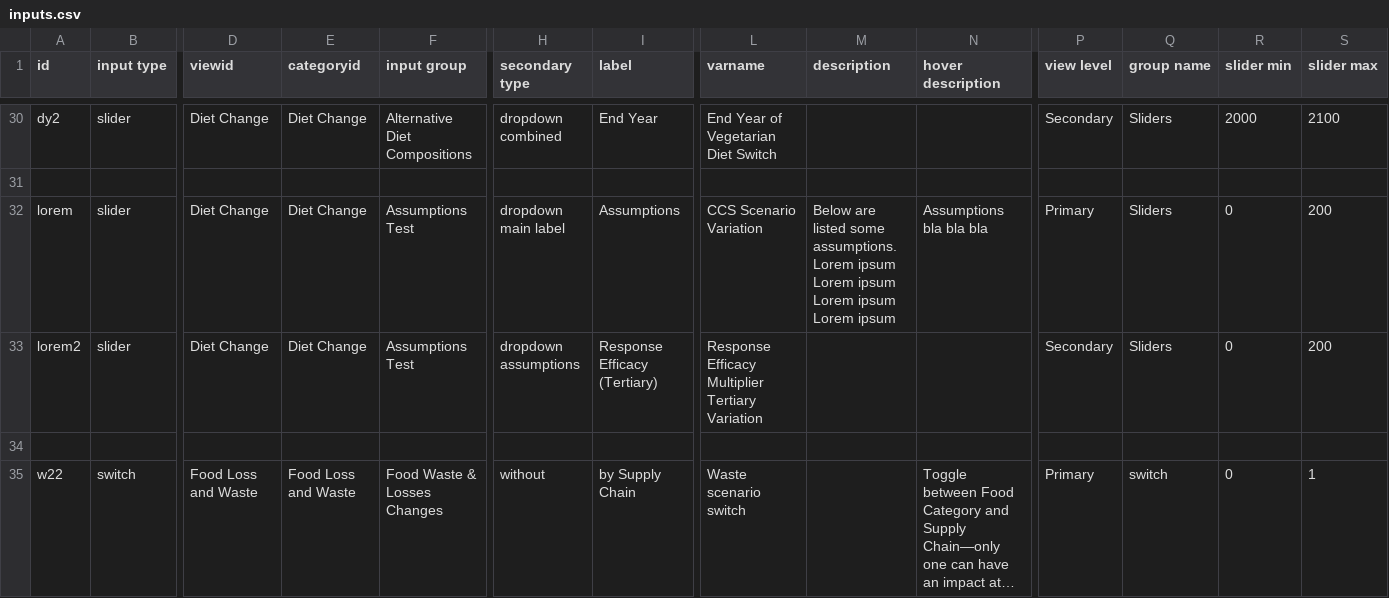
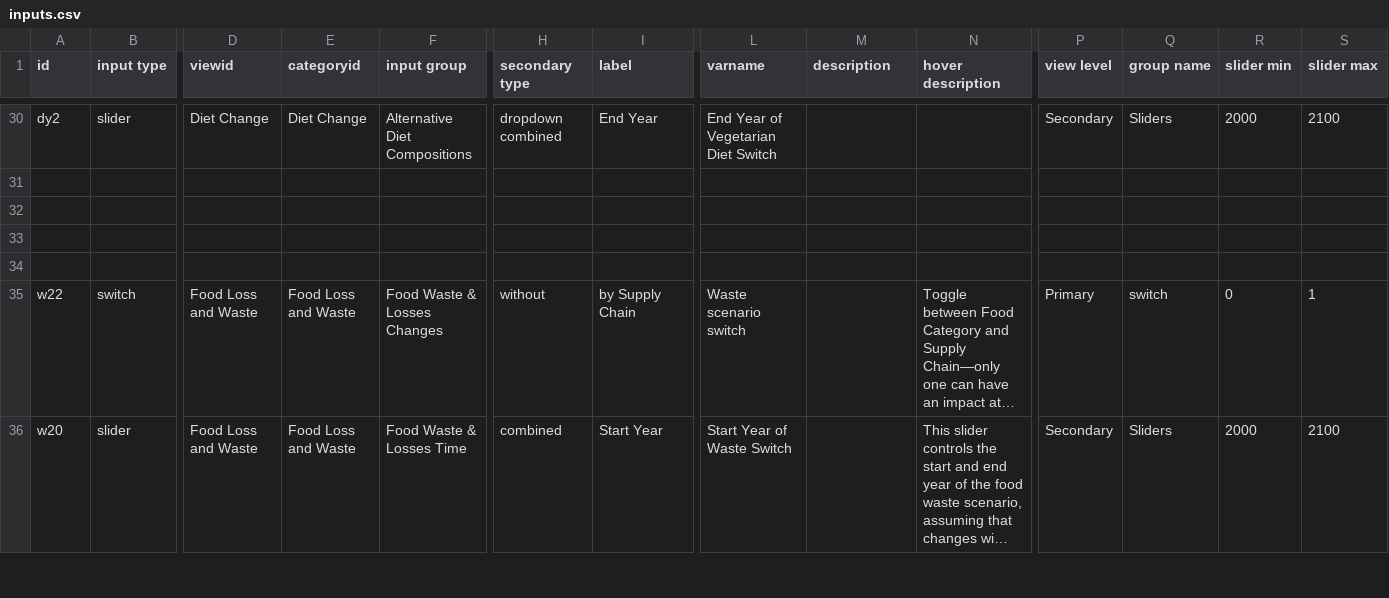
Before and after one commit to climatechoice/felix, a CSV file: config/inputs.csv, drawn as a sheet; only a part is shown, gaps mark what is left out; the shorter side is filled out with more unchanged rows; long unchanged cells end in …; rows hold the shown columns only; the diff names each change by its address in the sheet, - before the commit and + after, or states it on an @@ line.

```diff
--- a/config/inputs.csv
+++ b/config/inputs.csv
-row 32: lorem | slider | Diet Change | Diet Change | Assumptions Test | dropdown main label | Assumptions | CCS Scenario Variation | Below are listed some assumptions. Lorem ipsum Lorem ipsum Lorem ipsum Lorem ipsum | Assumptions bla bla bla | Primary | Sliders | 0 | 200
+row 32: (empty)
-row 33: lorem2 | slider | Diet Change | Diet Change | Assumptions Test | dropdown assumptions | Response Efficacy (Tertiary) | Response Efficacy Multiplier Tertiary Variation |  |  | Secondary | Sliders | 0 | 200
+row 33: (empty)
```
Also changed, not shown: 2 other files.
